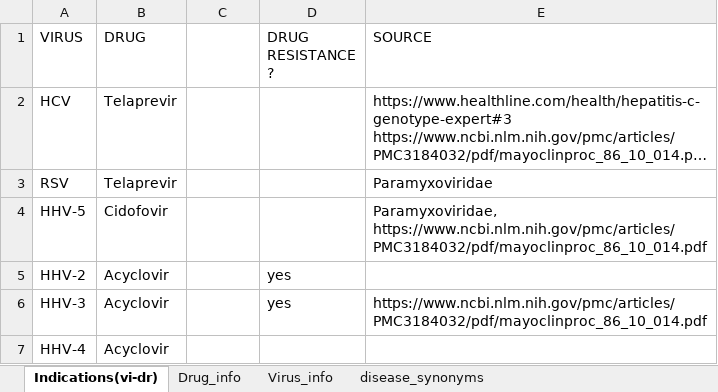
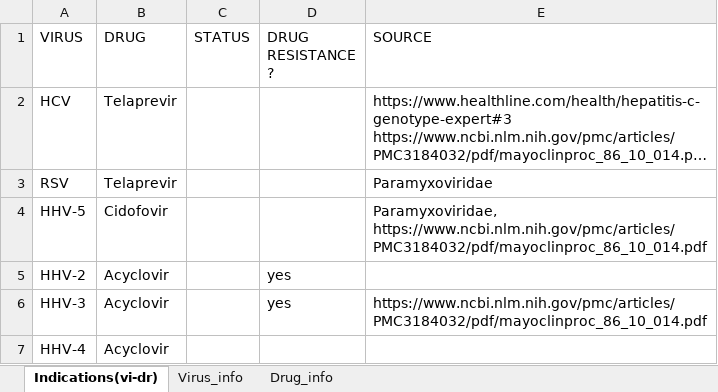
Before and after one commit to aanchalMongia/DVA, an Excel workbook: data_raw/database.xlsx, sheet Indications(vi-dr), drawn as a sheet; only a part is shown; long unchanged cells end in …; values as stored, in another font and other column widths than the file's, no cell formats; charts and pictures not drawn; the diff names each change by its address in the sheet, - before the commit and + after, or states it on an @@ line.

```diff
--- a/data_raw/database.xlsx (sheet Indications(vi-dr))
+++ b/data_raw/database.xlsx (sheet Indications(vi-dr))
-sheet tab: disease_synonyms
@@ sheet tab order changed: Indications(vi-dr) | Virus_info | Drug_info @@
-C1: (empty)
+C1: STATUS
```
Also changed, not shown: sheet Virus_info, sheet Drug_info, cell formats, charts or pictures, 3 other files.
